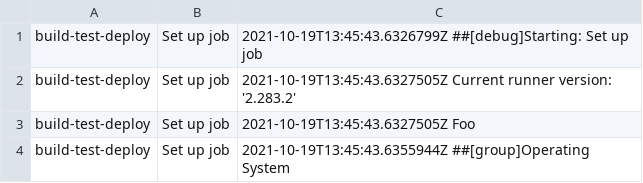
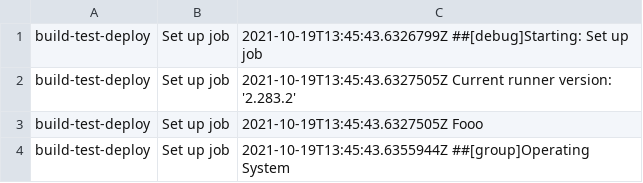
Before and after one commit to labri-progress/cidiff, a CSV file: data/test-gh-parser-left.csv, drawn as a sheet.

```diff
--- a/data/test-gh-parser-left.csv
+++ b/data/test-gh-parser-left.csv
@@ -2,3 +2,3 @@ build-test-deploy	Set up job	2021-10-19T13:45:43.6326799Z ##[debug]Starting: Set
 build-test-deploy	Set up job	2021-10-19T13:45:43.6327505Z Current runner version: '2.283.2'
-build-test-deploy	Set up job	2021-10-19T13:45:43.6327505Z Foo
+build-test-deploy	Set up job	2021-10-19T13:45:43.6327505Z Fooo
 build-test-deploy	Set up job	2021-10-19T13:45:43.6355944Z ##[group]Operating System
```
Also changed, not shown: 3 other files.
